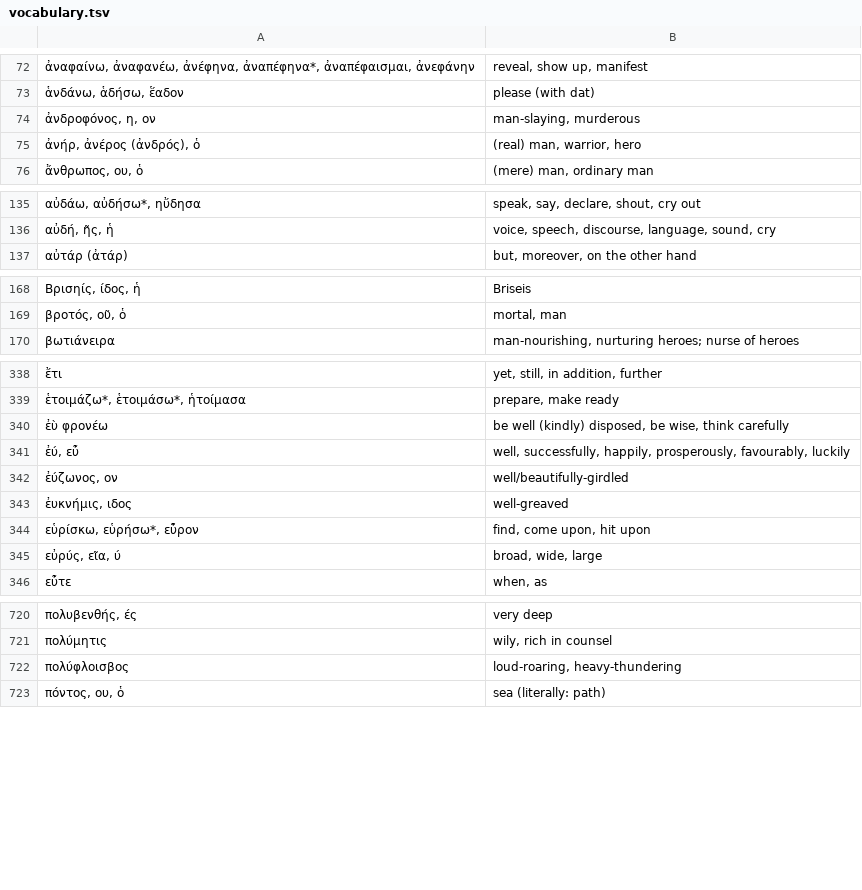
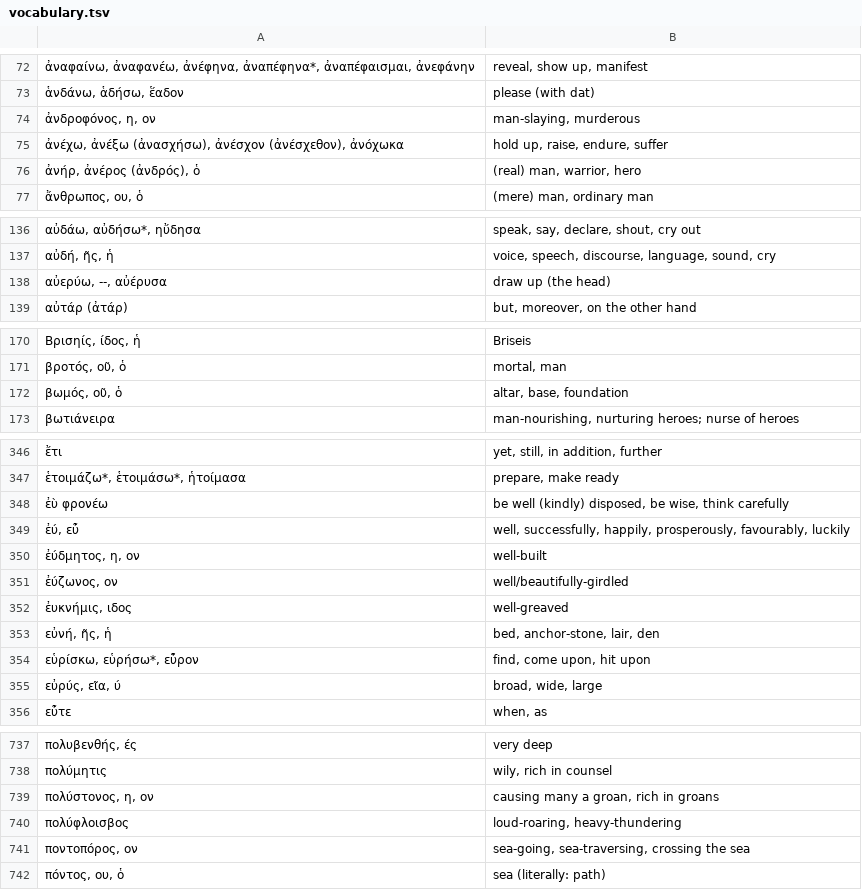
Before and after one commit to jonathanbowen/jonathanbowen.github.io, a TSV file: homeric/vocabulary.tsv, drawn as a sheet; only a part is shown, gaps mark what is left out; the diff covers the shown part only.

Commit message:
add lessons 64-65 vocab

```diff
--- a/homeric/vocabulary.tsv
+++ b/homeric/vocabulary.tsv
@@ -74,2 +74,3 @@
 ἀνδροφόνος, η, ον	man-slaying, murderous
+ἀνέχω, ἀνέξω (ἀνασχήσω), ἀνέσχον (ἀνέσχεθον), ἀνόχωκα	hold up, raise, endure, suffer
 ἀνήρ, ἀνέρος (ἀνδρός), ὁ	(real) man, warrior, hero
@@ -136,2 +137,3 @@
 αὐδή, ῆς, ἡ	voice, speech, discourse, language, sound, cry
+αὐερύω, --, αὐέρυσα	draw up (the head)
 αὐτάρ (ἀτάρ)	but, moreover, on the other hand
@@ -169,2 +171,3 @@
 βροτός, οῦ, ὁ	mortal, man
+βωμός, οῦ, ὁ	altar, base, foundation
 βωτιάνειρα	man-nourishing, nurturing heroes; nurse of heroes
@@ -341,4 +349,6 @@
 ἐύ, εὖ	well, successfully, happily, prosperously, favourably, luckily
+ἐύδμητος, η, ον	well-built
 ἐύζωνος, ον	well/beautifully-girdled
 ἐυκνήμις, ιδος	well-greaved
+εὐνή, ῆς, ἡ	bed, anchor-stone, lair, den
 εὑρίσκω, εὑρήσω*, εὗρον	find, come upon, hit upon
@@ -721,3 +738,5 @@
 πολύμητις	wily, rich in counsel
+πολύστονος, η, ον	causing many a groan, rich in groans
 πολύφλοισβος	loud-roaring, heavy-thundering
+ποντοπόρος, ον	sea-going, sea-traversing, crossing the sea
 πόντος, ου, ὁ	sea (literally: path)
```
Also changed, not shown: 19 added rows and 1 edited cell elsewhere in this file.
